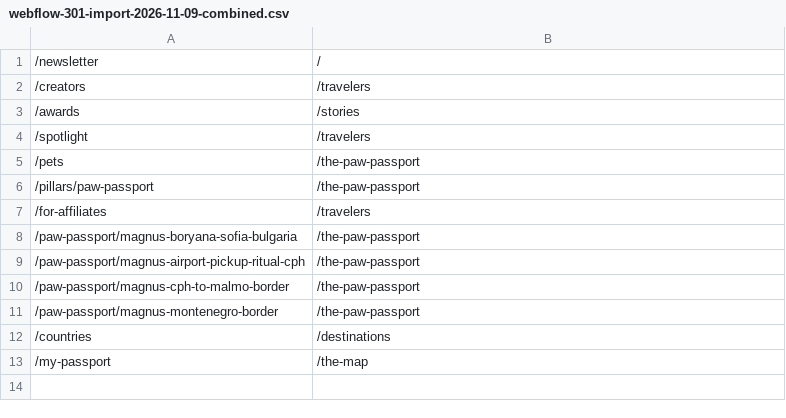
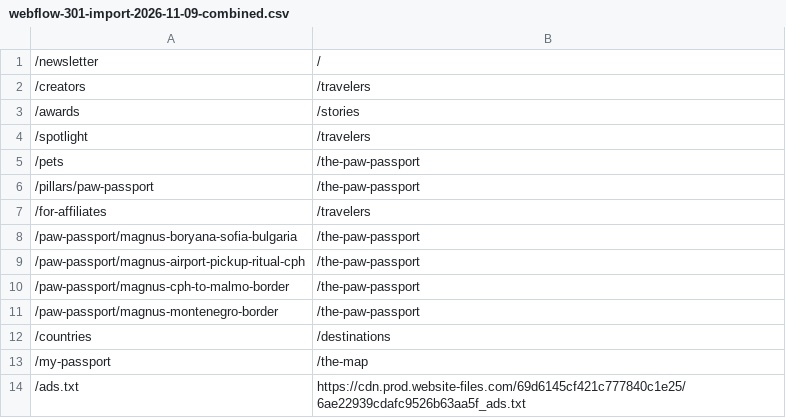
Before and after one commit to Carleton71192/thatlayoverlife, a CSV file: docs/redirects/webflow-301-import-2026-11-09-combined.csv, drawn as a sheet.

```diff
--- a/docs/redirects/webflow-301-import-2026-11-09-combined.csv
+++ b/docs/redirects/webflow-301-import-2026-11-09-combined.csv
@@ -13 +13,2 @@
 /my-passport,/the-map
+/ads.txt,https://cdn.prod.website-files.com/69d6145cf421c777840c1e25/6ae22939cdafc9526b63aa5f_ads.txt
```
Also changed, not shown: 1 other file.
